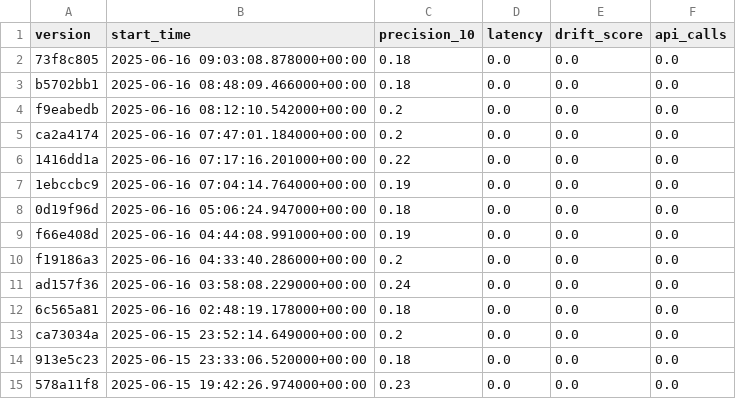
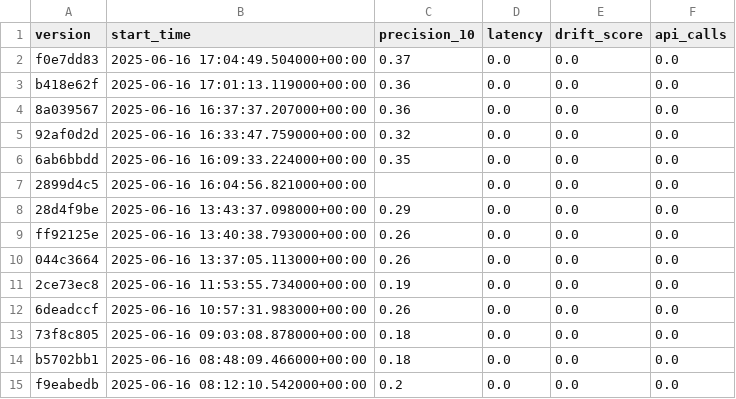
Before and after one commit to T01d4/MLOps_movie_rec_apr25, a CSV file: data/monitoring/metrics_from_mlflow.csv, drawn as a sheet; only a part is shown; the shorter side is filled out with more unchanged rows.

```diff
--- a/data/monitoring/metrics_from_mlflow.csv
+++ b/data/monitoring/metrics_from_mlflow.csv
@@ -1,2 +1,13 @@
 version,start_time,precision_10,latency,drift_score,api_calls
+f0e7dd83,2025-06-16 17:04:49.504000+00:00,0.37,0.0,0.0,0.0
+b418e62f,2025-06-16 17:01:13.119000+00:00,0.36,0.0,0.0,0.0
+8a039567,2025-06-16 16:37:37.207000+00:00,0.36,0.0,0.0,0.0
+92af0d2d,2025-06-16 16:33:47.759000+00:00,0.32,0.0,0.0,0.0
+6ab6bbdd,2025-06-16 16:09:33.224000+00:00,0.35,0.0,0.0,0.0
+2899d4c5,2025-06-16 16:04:56.821000+00:00,,0.0,0.0,0.0
+28d4f9be,2025-06-16 13:43:37.098000+00:00,0.29,0.0,0.0,0.0
+ff92125e,2025-06-16 13:40:38.793000+00:00,0.26,0.0,0.0,0.0
+044c3664,2025-06-16 13:37:05.113000+00:00,0.26,0.0,0.0,0.0
+2ce73ec8,2025-06-16 11:53:55.734000+00:00,0.19,0.0,0.0,0.0
+6deadccf,2025-06-16 10:57:31.983000+00:00,0.26,0.0,0.0,0.0
 73f8c805,2025-06-16 09:03:08.878000+00:00,0.18,0.0,0.0,0.0
```
Also changed, not shown: 23 other files.
